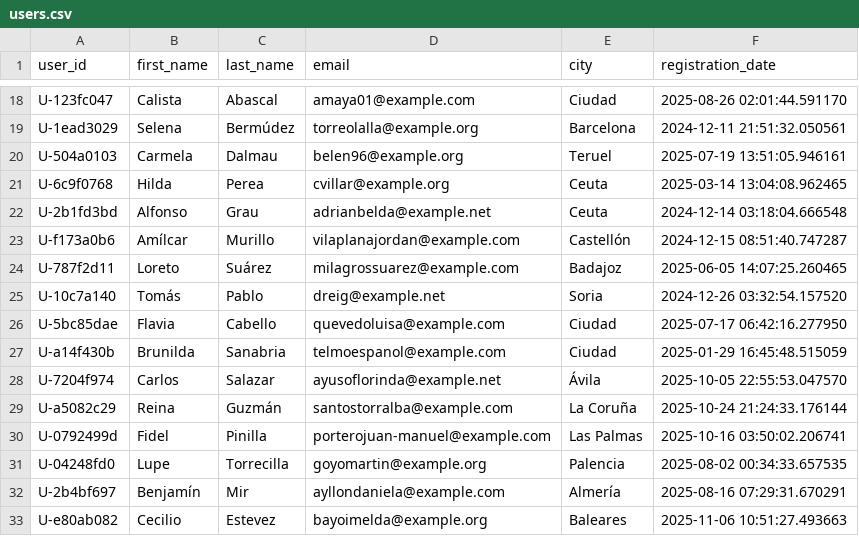
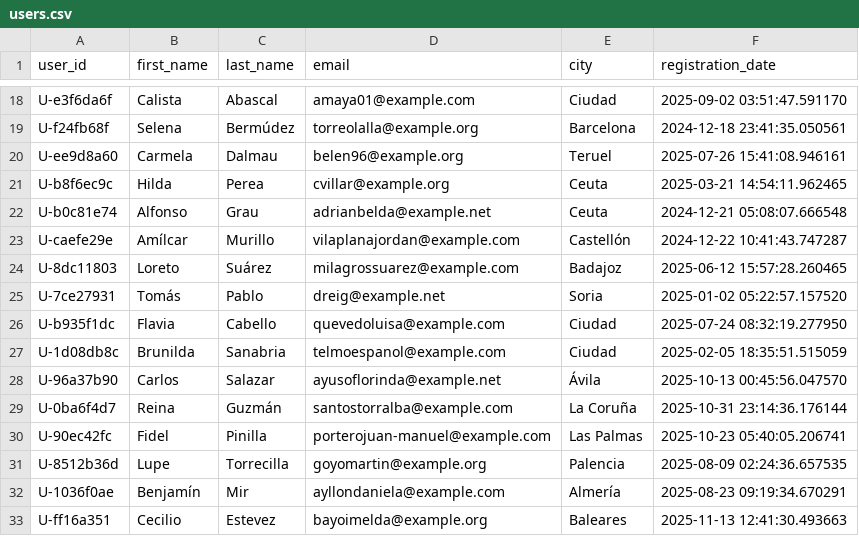
Before and after one commit to edomioter/codespaces-jupyter, a CSV file: data/users.csv, drawn as a sheet; only a part is shown, gaps mark what is left out; the diff covers the shown part only; the diff names each change by its address in the sheet, - before the commit and + after, or states it on an @@ line.

```diff
--- a/data/users.csv
+++ b/data/users.csv
-A18 (user_id): U-123fc047
+A18 (user_id): U-e3f6da6f
-F18 (registration_date): 2025-08-26 02:01:44.591170
+F18 (registration_date): 2025-09-02 03:51:47.591170
-A19 (user_id): U-1ead3029
+A19 (user_id): U-f24fb68f
-F19 (registration_date): 2024-12-11 21:51:32.050561
+F19 (registration_date): 2024-12-18 23:41:35.050561
-A20 (user_id): U-504a0103
+A20 (user_id): U-ee9d8a60
-F20 (registration_date): 2025-07-19 13:51:05.946161
+F20 (registration_date): 2025-07-26 15:41:08.946161
-A21 (user_id): U-6c9f0768
+A21 (user_id): U-b8f6ec9c
-F21 (registration_date): 2025-03-14 13:04:08.962465
+F21 (registration_date): 2025-03-21 14:54:11.962465
-A22 (user_id): U-2b1fd3bd
+A22 (user_id): U-b0c81e74
-F22 (registration_date): 2024-12-14 03:18:04.666548
+F22 (registration_date): 2024-12-21 05:08:07.666548
-A23 (user_id): U-f173a0b6
+A23 (user_id): U-caefe29e
-F23 (registration_date): 2024-12-15 08:51:40.747287
+F23 (registration_date): 2024-12-22 10:41:43.747287
-A24 (user_id): U-787f2d11
+A24 (user_id): U-8dc11803
-F24 (registration_date): 2025-06-05 14:07:25.260465
+F24 (registration_date): 2025-06-12 15:57:28.260465
-A25 (user_id): U-10c7a140
+A25 (user_id): U-7ce27931
-F25 (registration_date): 2024-12-26 03:32:54.157520
+F25 (registration_date): 2025-01-02 05:22:57.157520
-A26 (user_id): U-5bc85dae
+A26 (user_id): U-b935f1dc
-F26 (registration_date): 2025-07-17 06:42:16.277950
+F26 (registration_date): 2025-07-24 08:32:19.277950
-A27 (user_id): U-a14f430b
+A27 (user_id): U-1d08db8c
-F27 (registration_date): 2025-01-29 16:45:48.515059
+F27 (registration_date): 2025-02-05 18:35:51.515059
-A28 (user_id): U-7204f974
+A28 (user_id): U-96a37b90
-F28 (registration_date): 2025-10-05 22:55:53.047570
+F28 (registration_date): 2025-10-13 00:45:56.047570
-A29 (user_id): U-a5082c29
+A29 (user_id): U-0ba6f4d7
-F29 (registration_date): 2025-10-24 21:24:33.176144
+F29 (registration_date): 2025-10-31 23:14:36.176144
-A30 (user_id): U-0792499d
+A30 (user_id): U-90ec42fc
-F30 (registration_date): 2025-10-16 03:50:02.206741
+F30 (registration_date): 2025-10-23 05:40:05.206741
-A31 (user_id): U-04248fd0
+A31 (user_id): U-8512b36d
-F31 (registration_date): 2025-08-02 00:34:33.657535
+F31 (registration_date): 2025-08-09 02:24:36.657535
-A32 (user_id): U-2b4bf697
+A32 (user_id): U-1036f0ae
-F32 (registration_date): 2025-08-16 07:29:31.670291
+F32 (registration_date): 2025-08-23 09:19:34.670291
-A33 (user_id): U-e80ab082
+A33 (user_id): U-ff16a351
-F33 (registration_date): 2025-11-06 10:51:27.493663
+F33 (registration_date): 2025-11-13 12:41:30.493663
```
Also changed, not shown: 168 edited cells elsewhere in this file, data/sessions.csv, 3 other files.
